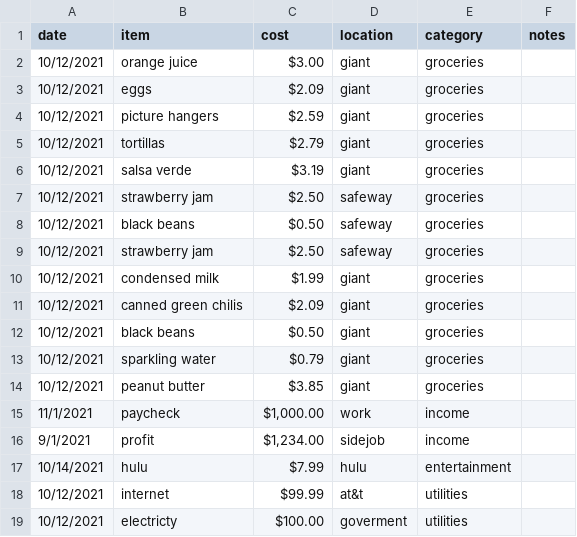
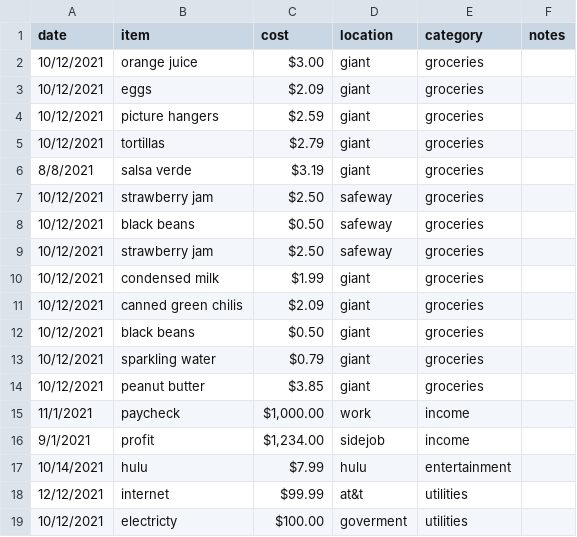
Before and after one commit to tscholl2/financial-system, a CSV file: sample.csv, drawn as a sheet.

```diff
--- a/sample.csv
+++ b/sample.csv
@@ -5,3 +5,3 @@ date,item,cost,location,category,notes
 10/12/2021,tortillas,$2.79,giant,groceries,
-10/12/2021,salsa verde,$3.19,giant,groceries,
+8/8/2021,salsa verde,$3.19,giant,groceries,
 10/12/2021,strawberry jam,$2.50,safeway,groceries,
@@ -17,3 +17,3 @@ date,item,cost,location,category,notes
 10/14/2021,hulu,$7.99,hulu,entertainment,
-10/12/2021,internet,$99.99,at&t,utilities,
+12/12/2021,internet,$99.99,at&t,utilities,
 10/12/2021,electricty,$100.00,goverment,utilities,
```
Also changed, not shown: 1 other file.
